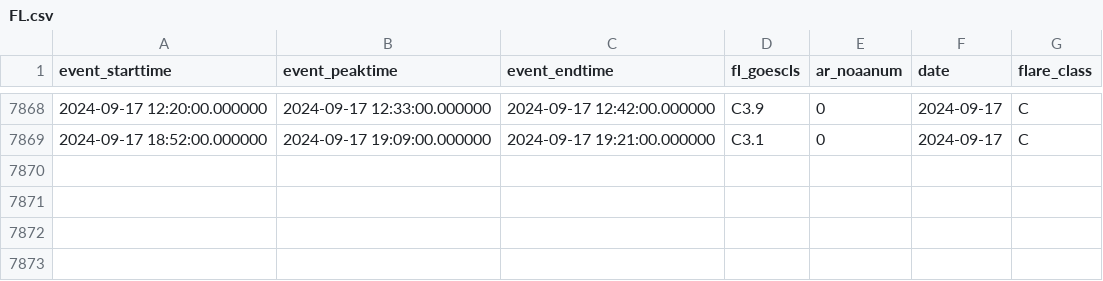
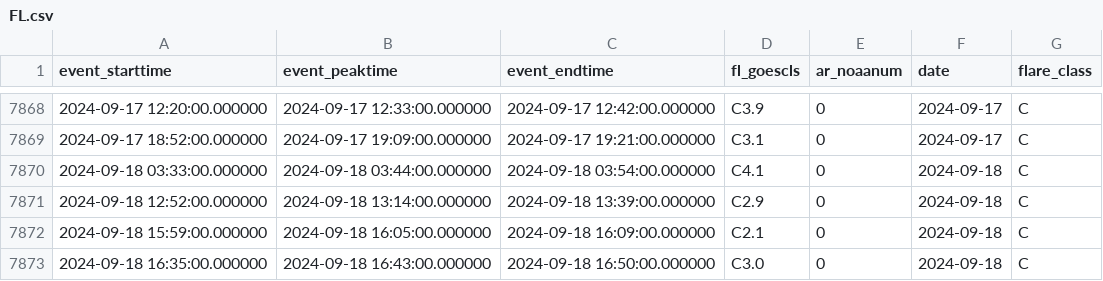
Before and after one commit to shibaji7/SD_RT_SWF_Monitoring, a CSV file: assets/data/FL.csv, drawn as a sheet; only a part is shown, gaps mark what is left out.

```diff
--- a/assets/data/FL.csv
+++ b/assets/data/FL.csv
@@ -7869 +7869,5 @@ event_starttime,event_peaktime,event_endtime,fl_goescls,ar_noaanum,date,flare_cl
 2024-09-17 18:52:00.000000,2024-09-17 19:09:00.000000,2024-09-17 19:21:00.000000,C3.1,0,2024-09-17,C
+2024-09-18 03:33:00.000000,2024-09-18 03:44:00.000000,2024-09-18 03:54:00.000000,C4.1,0,2024-09-18,C
+2024-09-18 12:52:00.000000,2024-09-18 13:14:00.000000,2024-09-18 13:39:00.000000,C2.9,0,2024-09-18,C
+2024-09-18 15:59:00.000000,2024-09-18 16:05:00.000000,2024-09-18 16:09:00.000000,C2.1,0,2024-09-18,C
+2024-09-18 16:35:00.000000,2024-09-18 16:43:00.000000,2024-09-18 16:50:00.000000,C3.0,0,2024-09-18,C
```
Also changed, not shown: assets/data/Colors.csv, 7 other files.
